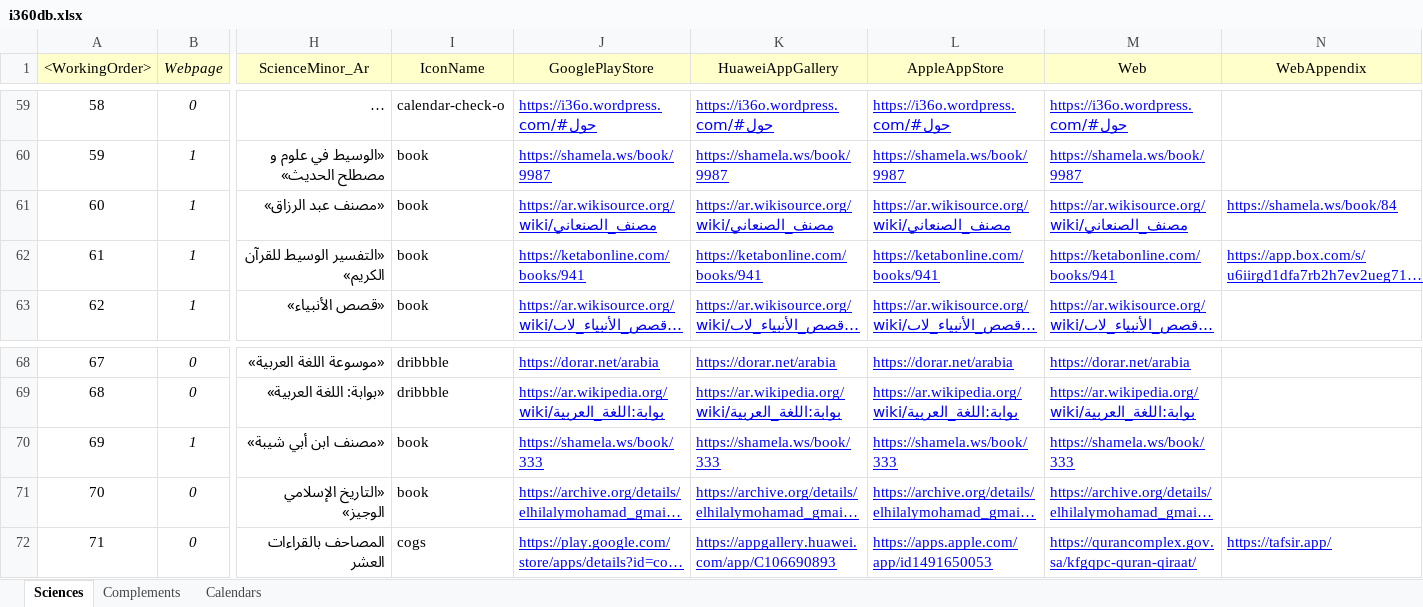
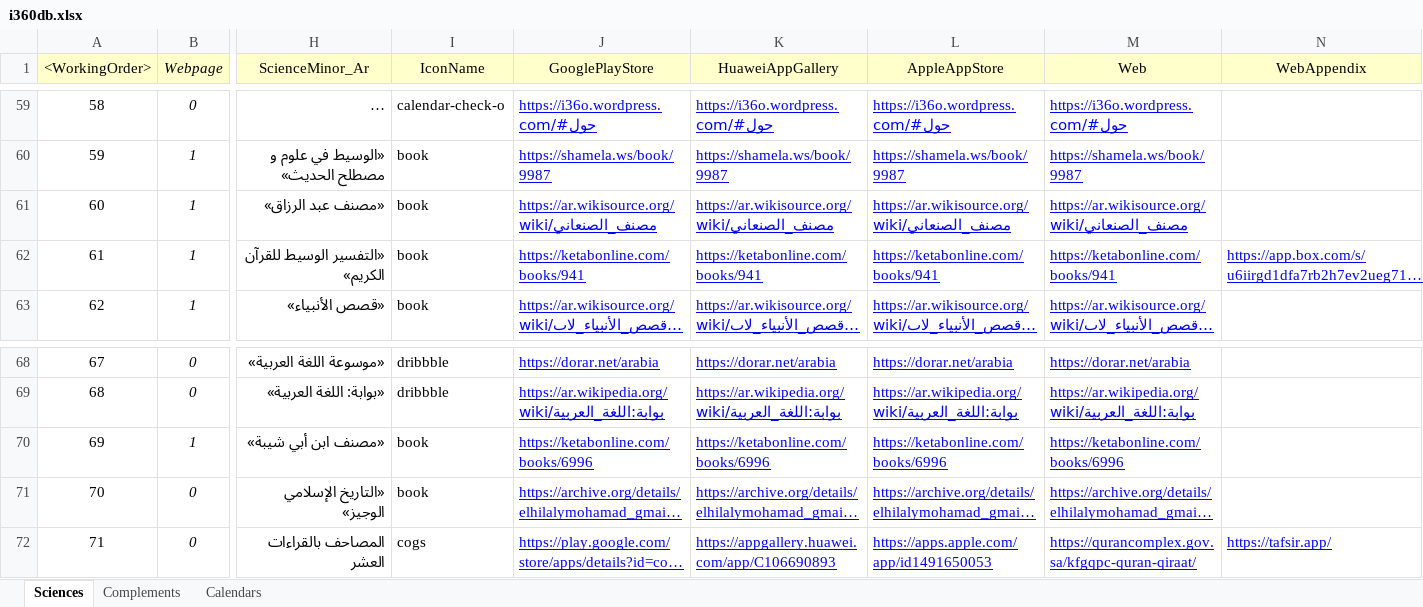
Before and after one commit to seifadin/i360, an Excel workbook: i360db/0.9.8/i360db.xlsx, sheet Sciences, drawn as a sheet; only a part is shown, gaps mark what is left out; long unchanged cells end in …; values as stored, in another font and other column widths than the file's, no borders; the diff names each change by its address in the sheet, - before the commit and + after, or states it on an @@ line.

```diff
--- a/i360db/0.9.8/i360db.xlsx (sheet Sciences)
+++ b/i360db/0.9.8/i360db.xlsx (sheet Sciences)
-N61 (WebAppendix): https://shamela.ws/book/84
+N61 (WebAppendix): (empty)
-J70 (GooglePlayStore): https://shamela.ws/book/333
+J70 (GooglePlayStore): https://ketabonline.com/books/6996
-K70 (HuaweiAppGallery): https://shamela.ws/book/333
+K70 (HuaweiAppGallery): https://ketabonline.com/books/6996
-L70 (AppleAppStore): https://shamela.ws/book/333
+L70 (AppleAppStore): https://ketabonline.com/books/6996
-M70 (Web): https://shamela.ws/book/333
+M70 (Web): https://ketabonline.com/books/6996
```
Also changed, not shown: 1 other file.
